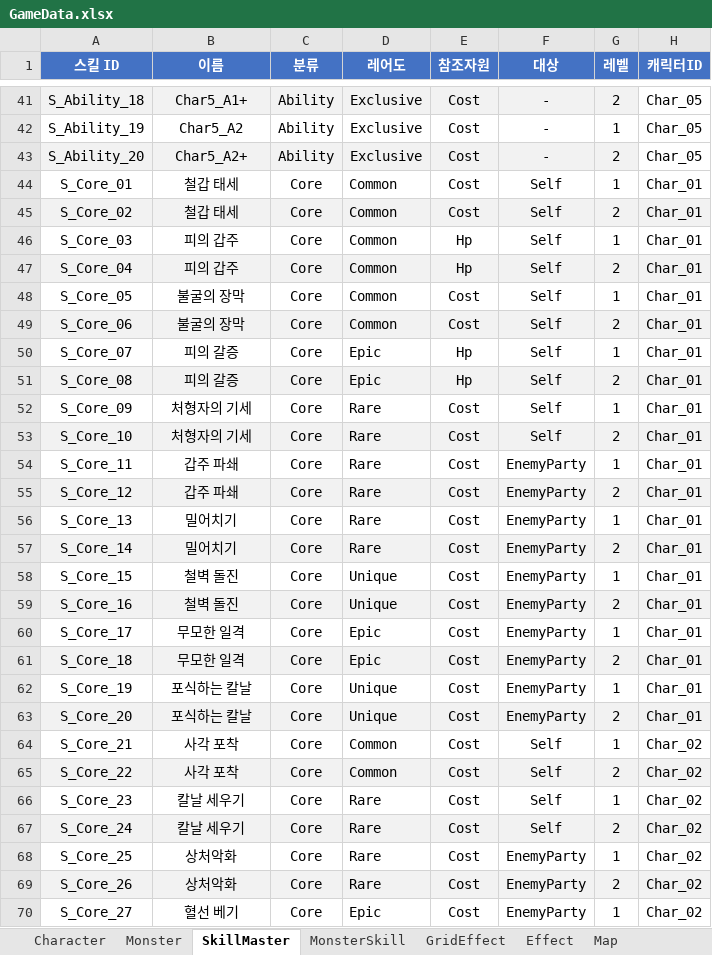
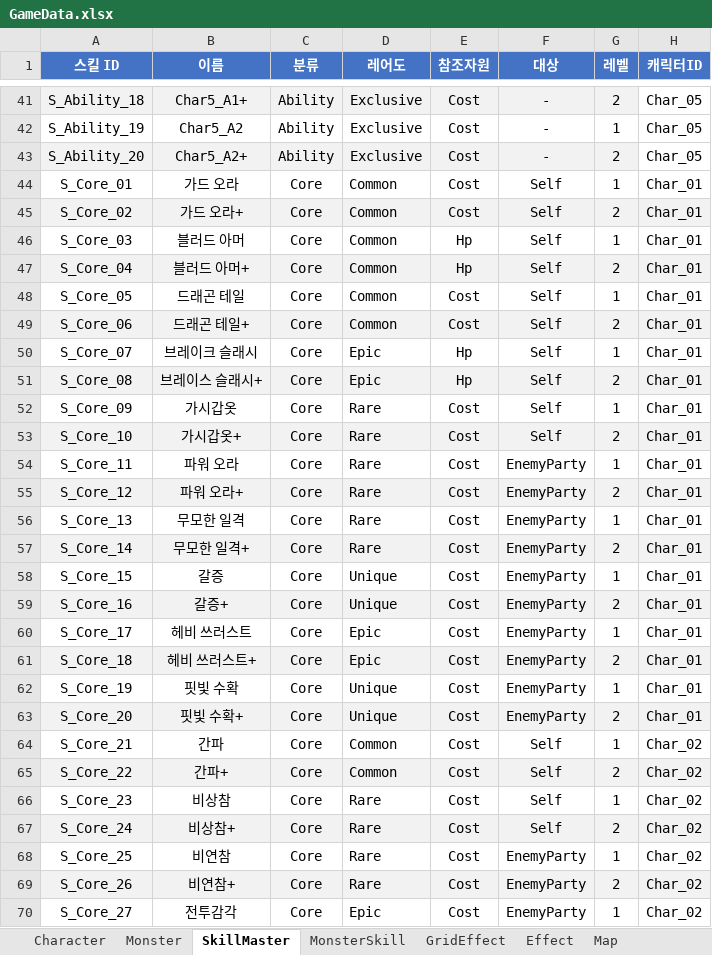
Before and after one commit to BIRANG22/RELIC, an Excel workbook: Assets/ExcelSource/GameData.xlsx, sheet SkillMaster, drawn as a sheet; only a part is shown, gaps mark what is left out; values as stored, in another font and other column widths than the file's, no borders; the diff covers the shown part only; the diff names each change by its address in the sheet, - before the commit and + after, or states it on an @@ line.

```diff
--- a/Assets/ExcelSource/GameData.xlsx (sheet SkillMaster)
+++ b/Assets/ExcelSource/GameData.xlsx (sheet SkillMaster)
-B44 (이름): 철갑 태세
+B44 (이름): 가드 오라
-B45 (이름): 철갑 태세
+B45 (이름): 가드 오라+
-B46 (이름): 피의 갑주
+B46 (이름): 블러드 아머
-B47 (이름): 피의 갑주
+B47 (이름): 블러드 아머+
-B48 (이름): 불굴의 장막
+B48 (이름): 드래곤 테일
-B49 (이름): 불굴의 장막
+B49 (이름): 드래곤 테일+
-B50 (이름): 피의 갈증
+B50 (이름): 브레이크 슬래시
-B51 (이름): 피의 갈증
+B51 (이름): 브레이스 슬래시+
-B52 (이름): 처형자의 기세
+B52 (이름): 가시갑옷
-B53 (이름): 처형자의 기세
+B53 (이름): 가시갑옷+
-B54 (이름): 갑주 파쇄
+B54 (이름): 파워 오라
-B55 (이름): 갑주 파쇄
+B55 (이름): 파워 오라+
-B56 (이름): 밀어치기
+B56 (이름): 무모한 일격
-B57 (이름): 밀어치기
+B57 (이름): 무모한 일격+
-B58 (이름): 철벽 돌진
+B58 (이름): 갈증
-B59 (이름): 철벽 돌진
+B59 (이름): 갈증+
-B60 (이름): 무모한 일격
+B60 (이름): 헤비 쓰러스트
-B61 (이름): 무모한 일격
+B61 (이름): 헤비 쓰러스트+
-B62 (이름): 포식하는 칼날
+B62 (이름): 핏빛 수확
-B63 (이름): 포식하는 칼날
+B63 (이름): 핏빛 수확+
-B64 (이름): 사각 포착
+B64 (이름): 간파
-B65 (이름): 사각 포착
+B65 (이름): 간파+
-B66 (이름): 칼날 세우기
+B66 (이름): 비상참
-B67 (이름): 칼날 세우기
+B67 (이름): 비상참+
-B68 (이름): 상처악화
+B68 (이름): 비연참
-B69 (이름): 상처악화
+B69 (이름): 비연참+
-B70 (이름): 혈선 베기
+B70 (이름): 전투감각
```
Also changed, not shown: 64 edited cells elsewhere in this sheet, 1 other file.
